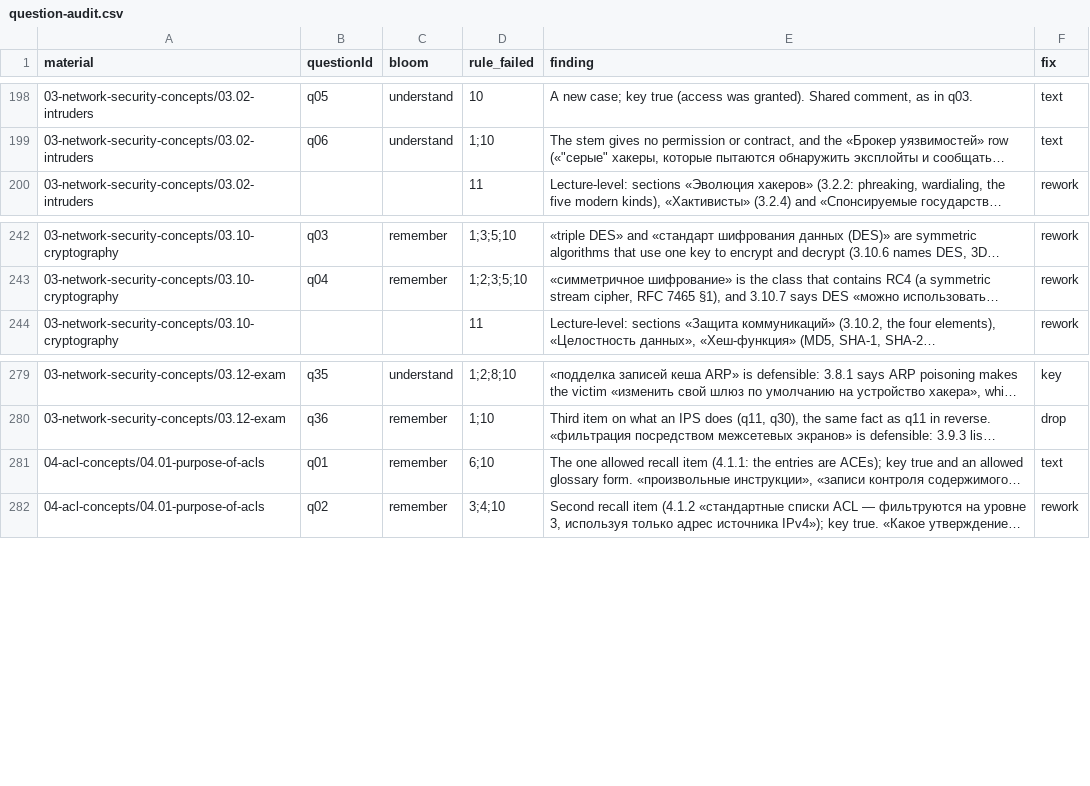
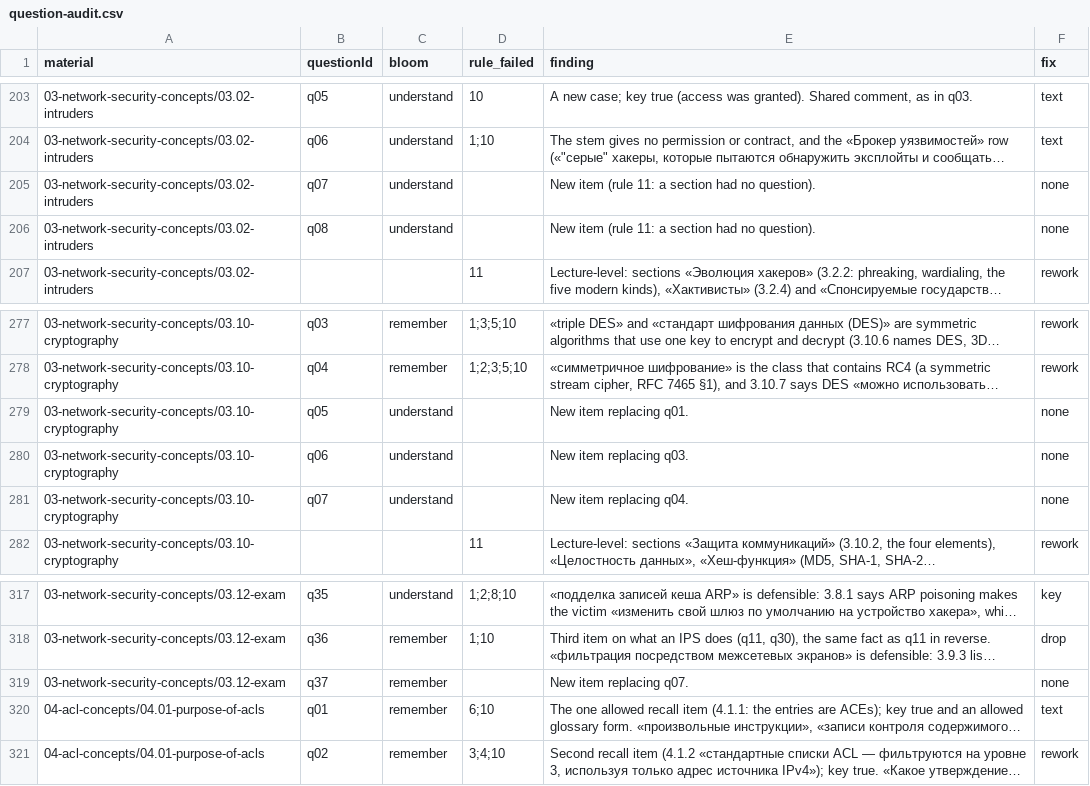
Before and after one commit to nsalab-tmn/learn-ccna3, a CSV file: audit/question-audit.csv, drawn as a sheet; only a part is shown, gaps mark what is left out; long unchanged cells end in …; the diff covers the shown part only; the diff names each change by its address in the sheet, - before the commit and + after, or states it on an @@ line.

```diff
--- a/audit/question-audit.csv
+++ b/audit/question-audit.csv
+row 205: 03-network-security-concepts/03.02-intruders | q07 | understand |  | New item (rule 11: a section had no question). | none
+row 206: 03-network-security-concepts/03.02-intruders | q08 | understand |  | New item (rule 11: a section had no question). | none
+row 279: 03-network-security-concepts/03.10-cryptography | q05 | understand |  | New item replacing q01. | none
+row 280: 03-network-security-concepts/03.10-cryptography | q06 | understand |  | New item replacing q03. | none
+row 281: 03-network-security-concepts/03.10-cryptography | q07 | understand |  | New item replacing q04. | none
+row 319: 03-network-security-concepts/03.12-exam | q37 | remember |  | New item replacing q07. | none
```
Also changed, not shown: 33 added rows elsewhere in this file, 11 other files.
